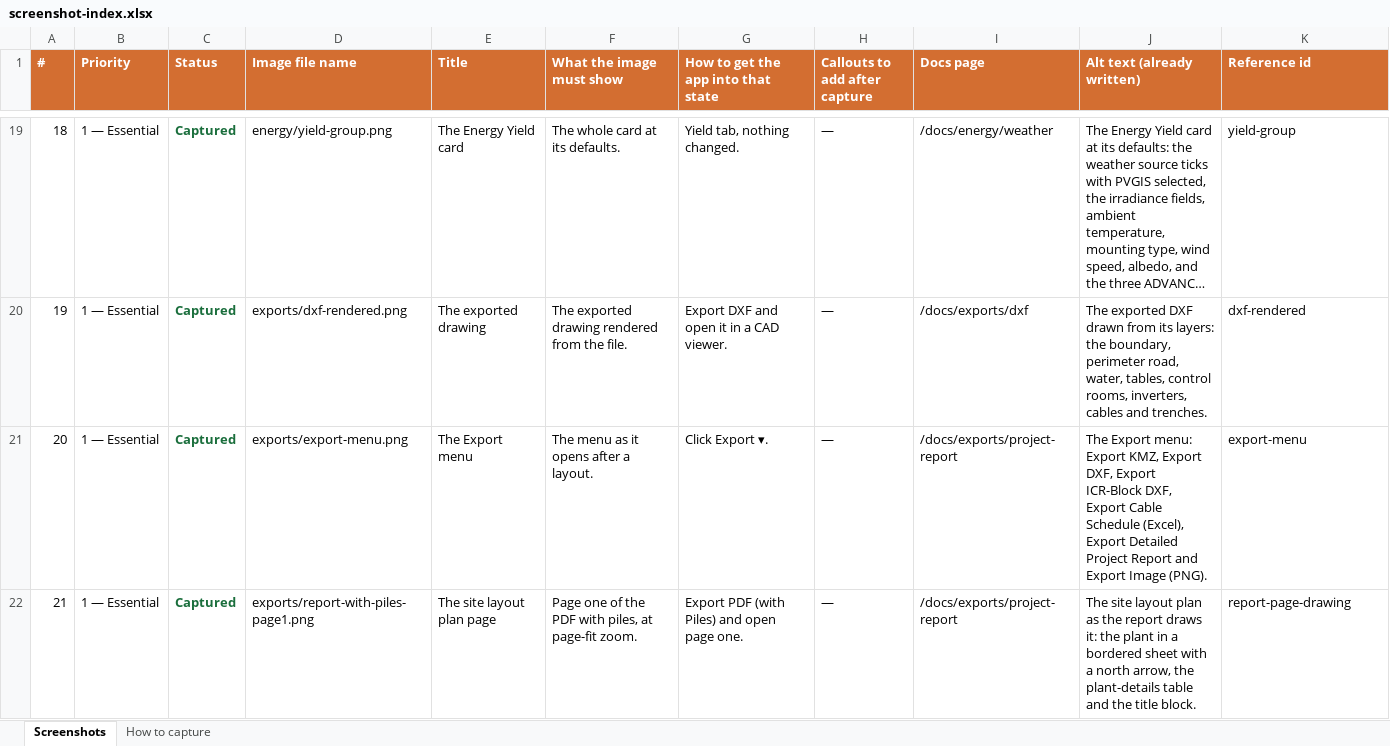
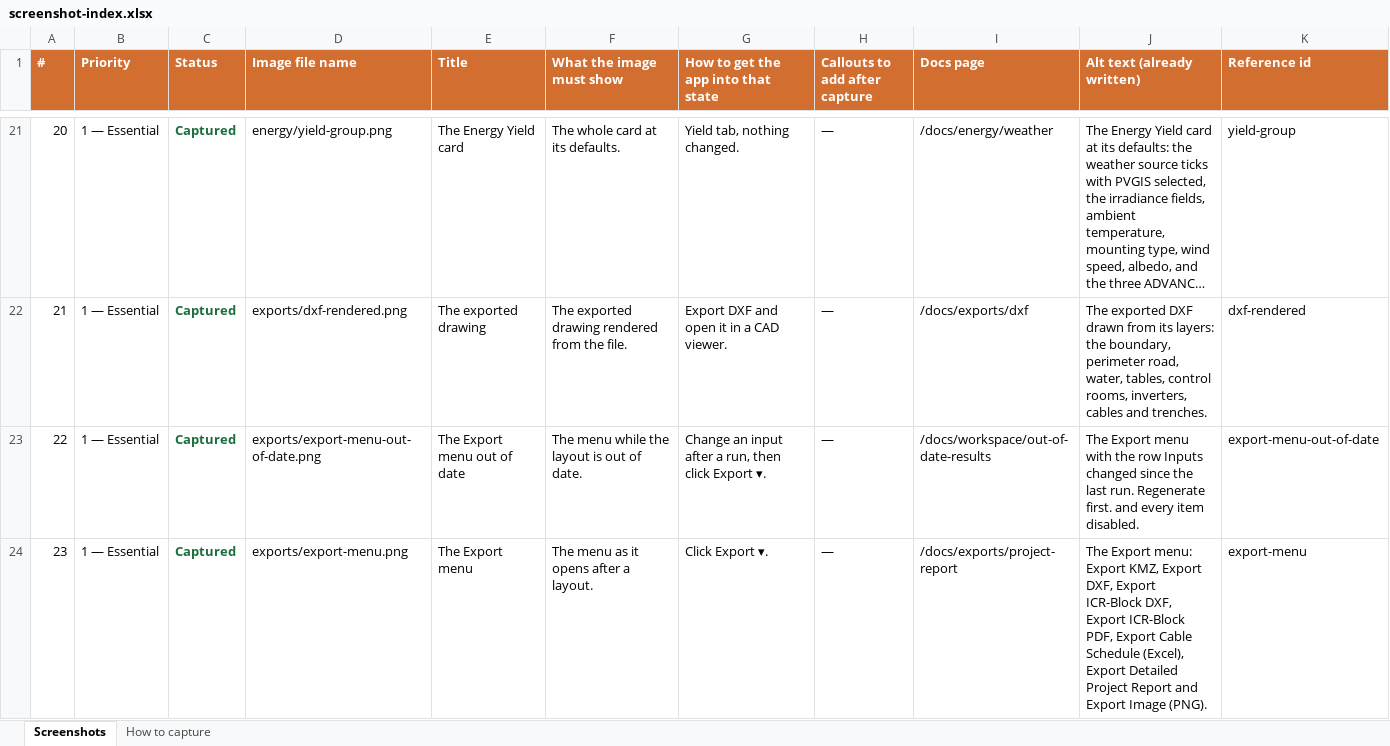
Before and after one commit to SolarLayout/solarlayout_desktop_docs, an Excel workbook: docs/screenshot-index.xlsx, sheet Screenshots, drawn as a sheet; only a part is shown, gaps mark what is left out; the shorter side is filled out with more unchanged rows; long unchanged cells end in …; values as stored, in another font and other column widths than the file's, no borders; addresses are those after the commit; the diff covers the shown part only; the diff names each change by its address in the sheet, - before the commit and + after, or states it on an @@ line.

```diff
--- a/docs/screenshot-index.xlsx (sheet Screenshots)
+++ b/docs/screenshot-index.xlsx (sheet Screenshots)
@@ column A (#) renumbered from row 5 down @@
+row 23: 22 | 1 — Essential | Captured | exports/export-menu-out-of-date.png | The Export menu out of date | The menu while the layout is out of date. | Change an input after a run, then click Export ▾. | — | /docs/workspace/out-of-date-results | The Export menu with the row Inputs changed since the last run. Regenerate first. and every item disabled. | export-menu-out-of-date
-J24 (Alt text (already written)): …DXF, Export Cable Schedule…
+J24 (Alt text (already written)): …DXF, Export ICR-Block PDF, Export Cable Schedule…
```
Also changed, not shown: 34 added rows and 19 edited cells elsewhere in this sheet, 1 other file.
